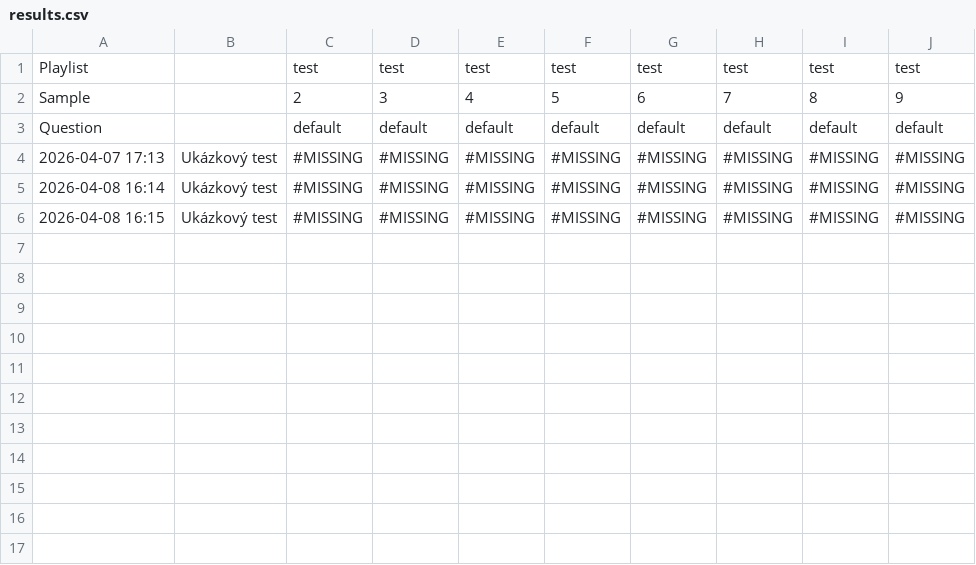
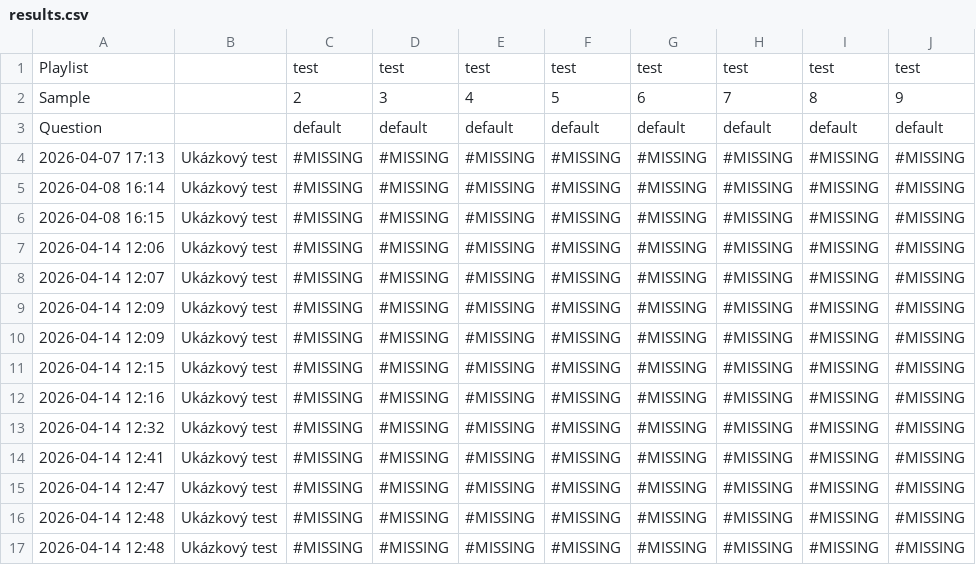
Before and after one commit to trinkond/audiotest, a CSV file: results.csv, drawn as a sheet; the diff names each change by its address in the sheet, - before the commit and + after, or states it on an @@ line.

```diff
--- a/results.csv
+++ b/results.csv
+row 7: 2026-04-14 12:06 | Ukázkový test | #MISSING | #MISSING | #MISSING | #MISSING | #MISSING | #MISSING | #MISSING | #MISSING
+row 8: 2026-04-14 12:07 | Ukázkový test | #MISSING | #MISSING | #MISSING | #MISSING | #MISSING | #MISSING | #MISSING | #MISSING
+row 9: 2026-04-14 12:09 | Ukázkový test | #MISSING | #MISSING | #MISSING | #MISSING | #MISSING | #MISSING | #MISSING | #MISSING
+row 10: 2026-04-14 12:09 | Ukázkový test | #MISSING | #MISSING | #MISSING | #MISSING | #MISSING | #MISSING | #MISSING | #MISSING
+row 11: 2026-04-14 12:15 | Ukázkový test | #MISSING | #MISSING | #MISSING | #MISSING | #MISSING | #MISSING | #MISSING | #MISSING
+row 12: 2026-04-14 12:16 | Ukázkový test | #MISSING | #MISSING | #MISSING | #MISSING | #MISSING | #MISSING | #MISSING | #MISSING
+row 13: 2026-04-14 12:32 | Ukázkový test | #MISSING | #MISSING | #MISSING | #MISSING | #MISSING | #MISSING | #MISSING | #MISSING
+row 14: 2026-04-14 12:41 | Ukázkový test | #MISSING | #MISSING | #MISSING | #MISSING | #MISSING | #MISSING | #MISSING | #MISSING
+row 15: 2026-04-14 12:47 | Ukázkový test | #MISSING | #MISSING | #MISSING | #MISSING | #MISSING | #MISSING | #MISSING | #MISSING
+row 16: 2026-04-14 12:48 | Ukázkový test | #MISSING | #MISSING | #MISSING | #MISSING | #MISSING | #MISSING | #MISSING | #MISSING
+row 17: 2026-04-14 12:48 | Ukázkový test | #MISSING | #MISSING | #MISSING | #MISSING | #MISSING | #MISSING | #MISSING | #MISSING
```
Also changed, not shown: 10 other files.
